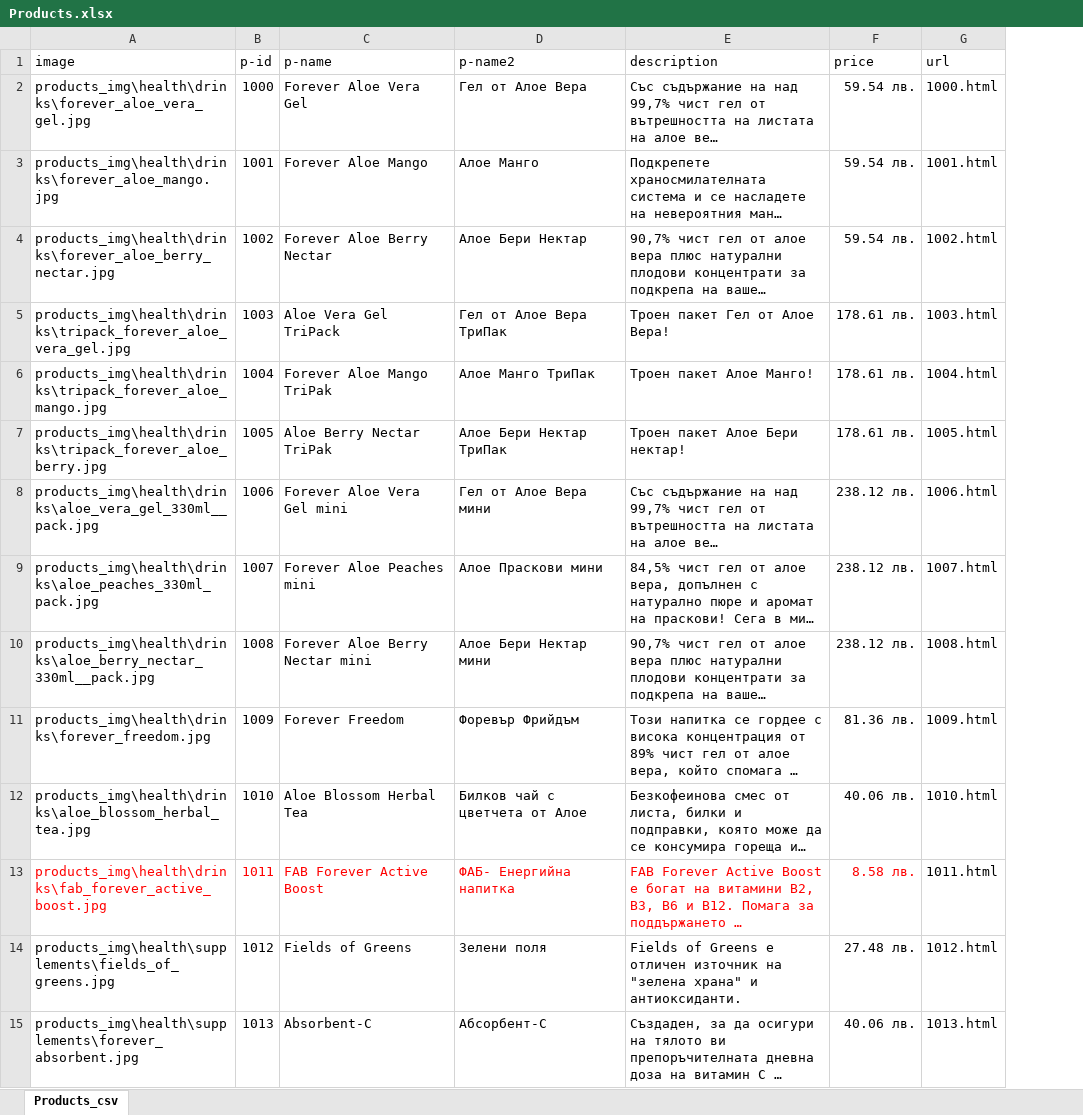
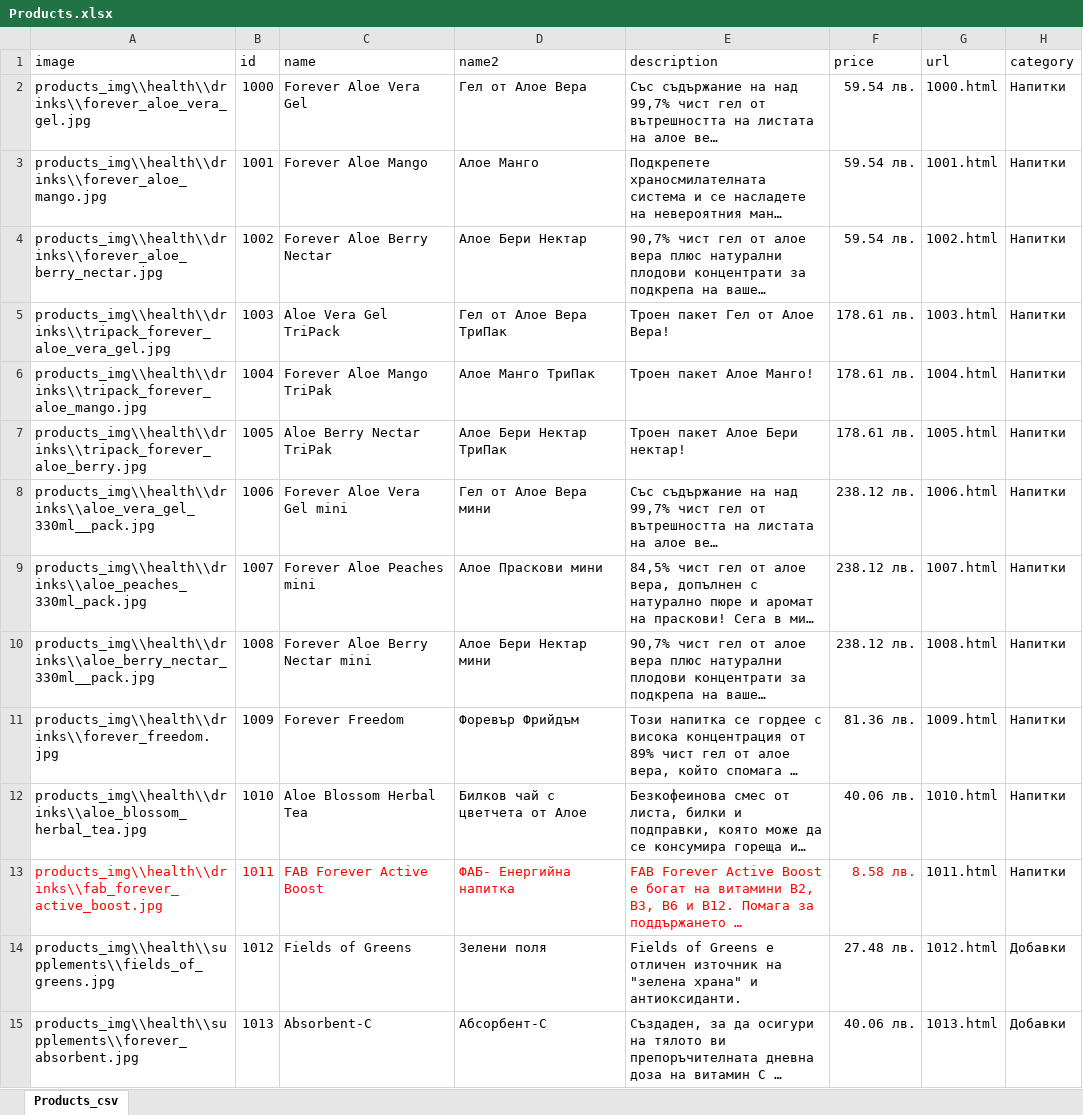
Before and after one commit to YoannaYordanovaa/iglika.me, an Excel workbook: products_categories/Products.xlsx, sheet Products_csv, drawn as a sheet; only a part is shown; long unchanged cells end in …; values as stored, in another font and other column widths than the file's, no borders; the diff covers the shown part only; the diff names each change by its address in the sheet, - before the commit and + after, or states it on an @@ line.

```diff
--- a/products_categories/Products.xlsx (sheet Products_csv)
+++ b/products_categories/Products.xlsx (sheet Products_csv)
+column H (category), rows 2-15: Напитки | Напитки | Напитки | Напитки | Напитки | Напитки | Напитки | Напитки | Напитки | Напитки | Напитки | Напитки | Добавки | Добавки
-B1: p-id
+B1: id
-C1: p-name
+C1: name
-D1: p-name2
+D1: name2
-A2 (image): products_img\health\drinks\forever_aloe_vera_gel.jpg
+A2 (image): products_img\\health\\drinks\\forever_aloe_vera_gel.jpg
-A3 (image): products_img\health\drinks\forever_aloe_mango.jpg
+A3 (image): products_img\\health\\drinks\\forever_aloe_mango.jpg
-A4 (image): products_img\health\drinks\forever_aloe_berry_nectar.jpg
+A4 (image): products_img\\health\\drinks\\forever_aloe_berry_nectar.jpg
-A5 (image): products_img\health\drinks\tripack_forever_aloe_vera_gel.jpg
+A5 (image): products_img\\health\\drinks\\tripack_forever_aloe_vera_gel.jpg
-A6 (image): products_img\health\drinks\tripack_forever_aloe_mango.jpg
+A6 (image): products_img\\health\\drinks\\tripack_forever_aloe_mango.jpg
-A7 (image): products_img\health\drinks\tripack_forever_aloe_berry.jpg
+A7 (image): products_img\\health\\drinks\\tripack_forever_aloe_berry.jpg
-A8 (image): products_img\health\drinks\aloe_vera_gel_330ml__pack.jpg
+A8 (image): products_img\\health\\drinks\\aloe_vera_gel_330ml__pack.jpg
-A9 (image): products_img\health\drinks\aloe_peaches_330ml_pack.jpg
+A9 (image): products_img\\health\\drinks\\aloe_peaches_330ml_pack.jpg
-A10 (image): products_img\health\drinks\aloe_berry_nectar_330ml__pack.jpg
+A10 (image): products_img\\health\\drinks\\aloe_berry_nectar_330ml__pack.jpg
-A11 (image): products_img\health\drinks\forever_freedom.jpg
+A11 (image): products_img\\health\\drinks\\forever_freedom.jpg
-A12 (image): products_img\health\drinks\aloe_blossom_herbal_tea.jpg
+A12 (image): products_img\\health\\drinks\\aloe_blossom_herbal_tea.jpg
-A13 (image): products_img\health\drinks\fab_forever_active_boost.jpg
+A13 (image): products_img\\health\\drinks\\fab_forever_active_boost.jpg
-A14 (image): products_img\health\supplements\fields_of_greens.jpg
+A14 (image): products_img\\health\\supplements\\fields_of_greens.jpg
-A15 (image): products_img\health\supplements\forever_absorbent.jpg
+A15 (image): products_img\\health\\supplements\\forever_absorbent.jpg
```
Also changed, not shown: 61 edited cells elsewhere in this sheet, products_categories/Products details.xlsx, 33 other files.
